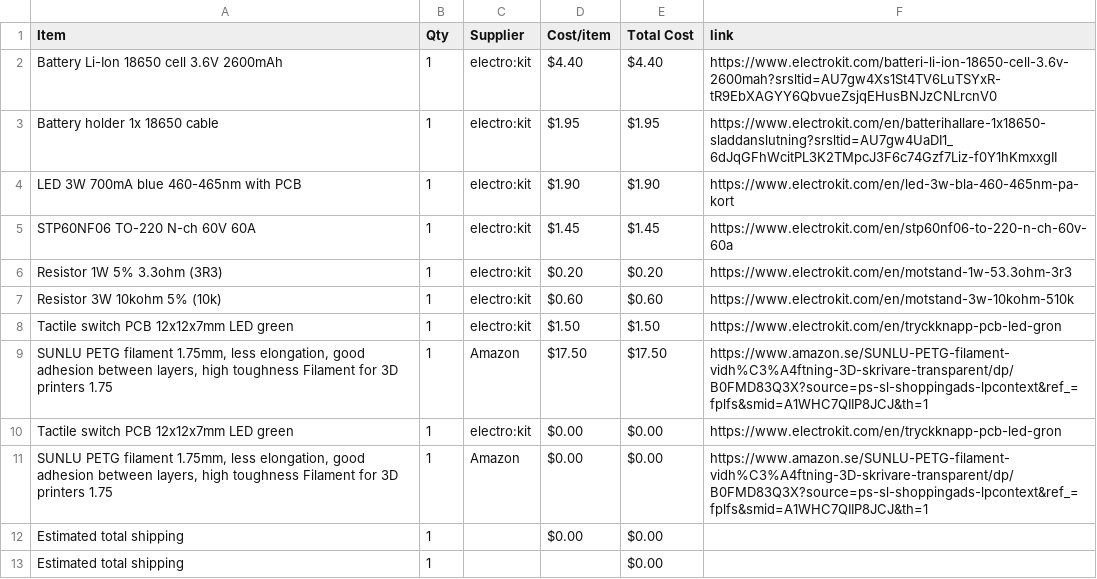
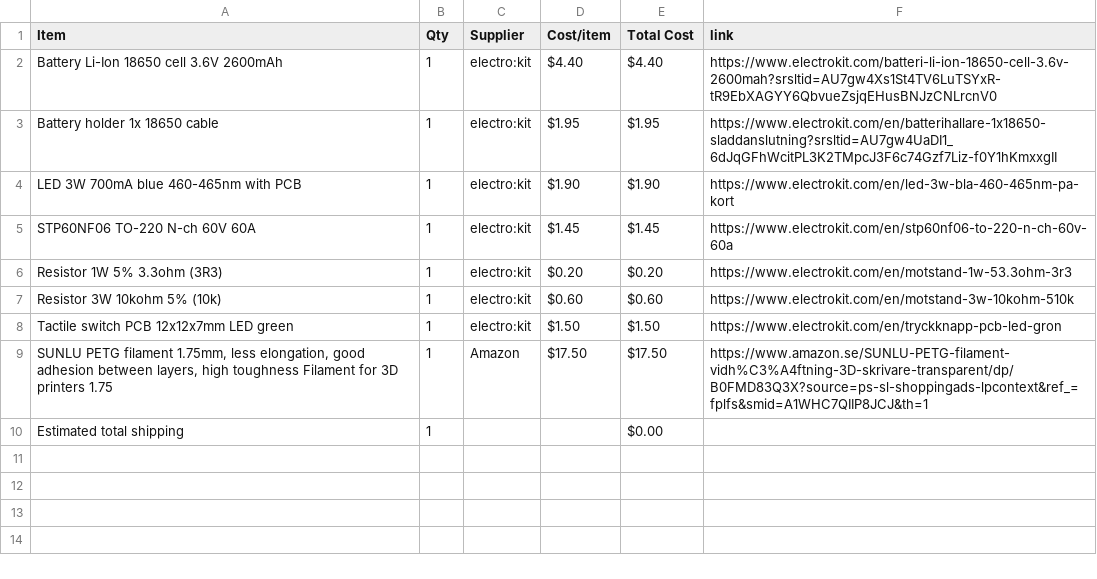
Before and after one commit to parv20250-dot/Light-saber-PA01, a CSV file: BOM.csv, drawn as a sheet; the diff names each change by its address in the sheet, - before the commit and + after, or states it on an @@ line.

Commit message:
Sync Jedi light saber model from Half Life

```diff
--- a/BOM.csv
+++ b/BOM.csv
-row 10: Tactile switch PCB 12x12x7mm LED green | 1 | electro:kit | $0.00 | $0.00 | https://www.electrokit.com/en/tryckknapp-pcb-led-gron
-row 11: SUNLU PETG filament 1.75mm, less elongation, good adhesion between layers, high toughness Filament for 3D printers 1.75 | 1 | Amazon | $0.00 | $0.00 | https://www.amazon.se/SUNLU-PETG-filament-vidh%C3%A4ftning-3D-skrivare-transparent/dp/B0FMD83Q3X?source=ps-sl-shoppingads-lpcontext&ref_=fplfs&smid=A1WHC7QIIP8JCJ&th=1
-row 12: Estimated total shipping | 1 |  | $0.00 | $0.00
```
